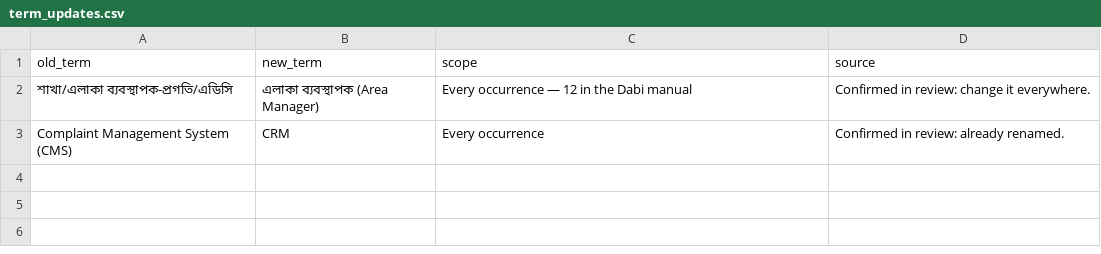
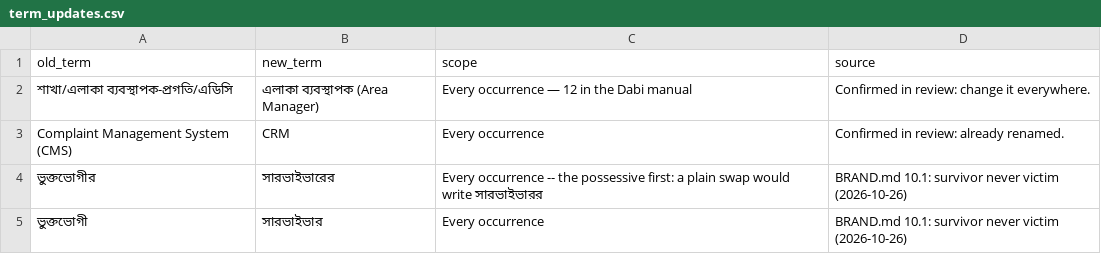
Before and after one commit to Sadman-Rahman25/bengali-faq-assistant, a CSV file: data/registry/term_updates.csv, drawn as a sheet; the diff names each change by its address in the sheet, - before the commit and + after, or states it on an @@ line.

Commit message:
Registry: ভুক্তভোগী -> সারভাইভার (BRAND.md 10.1)
Two term_updates rows, the possessive first: a plain swap would write
সারভাইভারর. Live answers now use the FAQ's word. registry.py --check passes.

```diff
--- a/data/registry/term_updates.csv
+++ b/data/registry/term_updates.csv
+row 4: ভুক্তভোগীর | সারভাইভারের | Every occurrence -- the possessive first: a plain swap would write সারভাইভারর | BRAND.md 10.1: survivor never victim (2026-10-26)
+row 5: ভুক্তভোগী | সারভাইভার | Every occurrence | BRAND.md 10.1: survivor never victim (2026-10-26)
```
Also changed, not shown: 1 other file.
